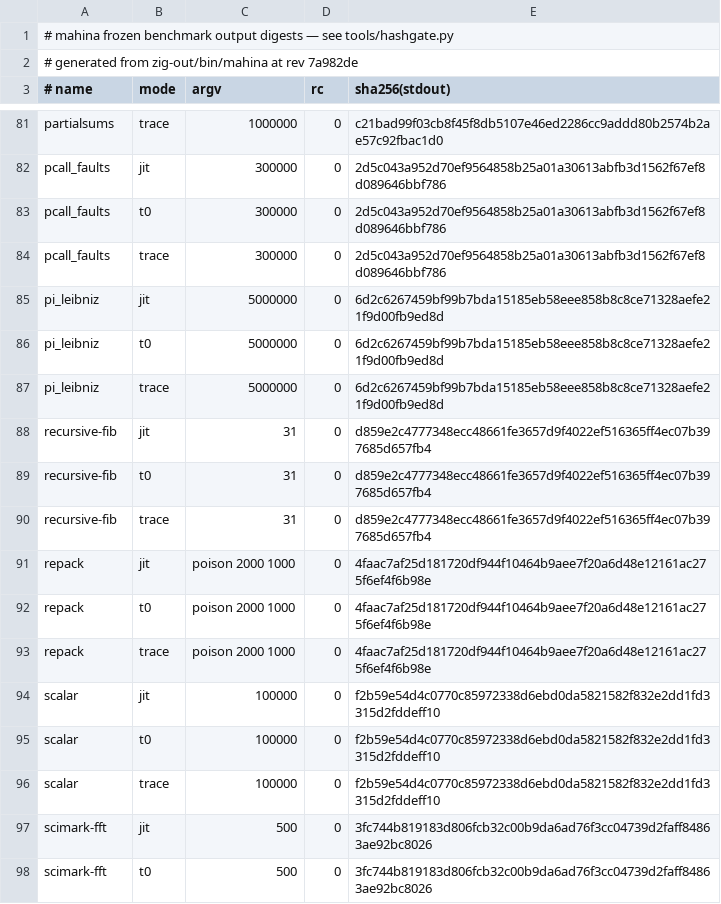
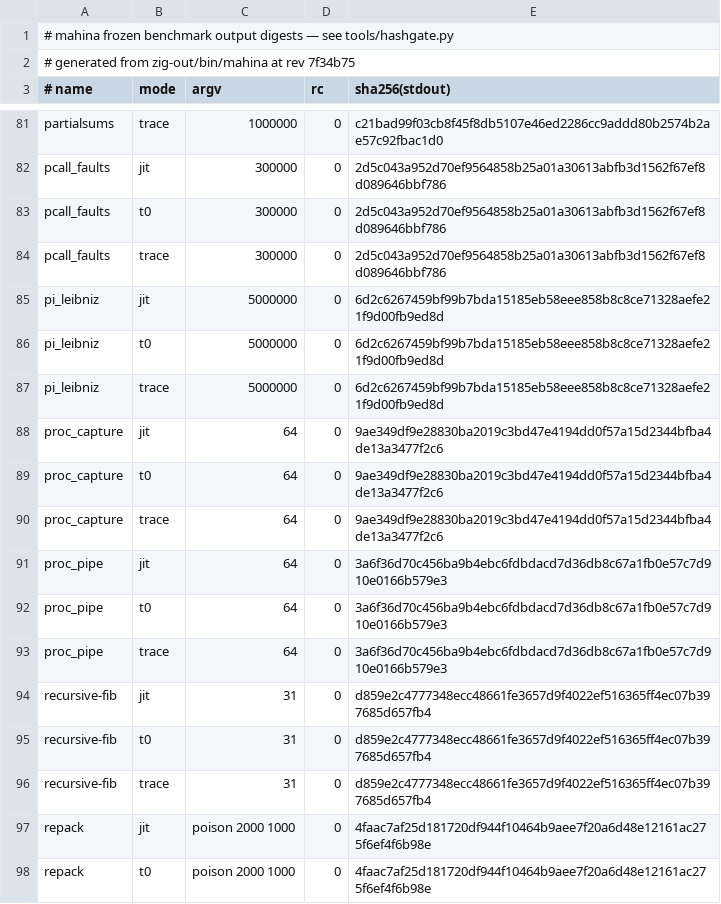
Before and after one commit to serialexp/lune, a TSV file: bench/refs/output-hashes.tsv, drawn as a sheet; only a part is shown, gaps mark what is left out; the shorter side is filled out with more unchanged rows.

```diff
--- a/bench/refs/output-hashes.tsv
+++ b/bench/refs/output-hashes.tsv
@@ -1,3 +1,3 @@
 # mahina frozen benchmark output digests — see tools/hashgate.py
-# generated from zig-out/bin/mahina at rev 7a982de
+# generated from zig-out/bin/mahina at rev 7f34b75
 # name	mode	argv	rc	sha256(stdout)
@@ -87,2 +87,8 @@ pi_leibniz	t0	5000000	0	6d2c6267459bf99b7bda15185eb58eee858b8c8ce71328aefe21f9d0
 pi_leibniz	trace	5000000	0	6d2c6267459bf99b7bda15185eb58eee858b8c8ce71328aefe21f9d00fb9ed8d
+proc_capture	jit	64	0	9ae349df9e28830ba2019c3bd47e4194dd0f57a15d2344bfba4de13a3477f2c6
+proc_capture	t0	64	0	9ae349df9e28830ba2019c3bd47e4194dd0f57a15d2344bfba4de13a3477f2c6
+proc_capture	trace	64	0	9ae349df9e28830ba2019c3bd47e4194dd0f57a15d2344bfba4de13a3477f2c6
+proc_pipe	jit	64	0	3a6f36d70c456ba9b4ebc6fdbdacd7d36db8c67a1fb0e57c7d910e0166b579e3
+proc_pipe	t0	64	0	3a6f36d70c456ba9b4ebc6fdbdacd7d36db8c67a1fb0e57c7d910e0166b579e3
+proc_pipe	trace	64	0	3a6f36d70c456ba9b4ebc6fdbdacd7d36db8c67a1fb0e57c7d910e0166b579e3
 recursive-fib	jit	31	0	d859e2c4777348ecc48661fe3657d9f4022ef516365ff4ec07b397685d657fb4
```
Also changed, not shown: docs/lua-stdlib-inventory.csv, 9 other files.
